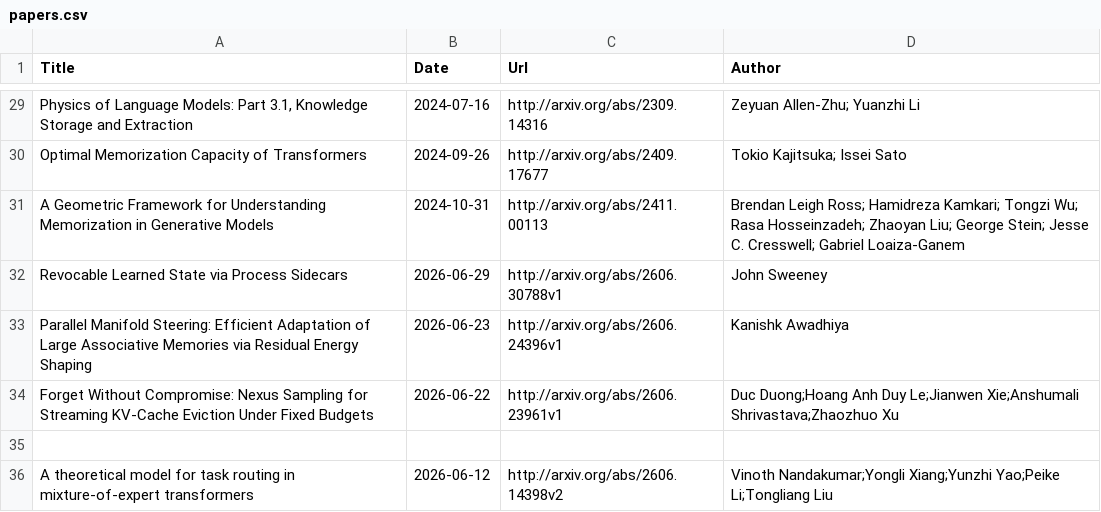
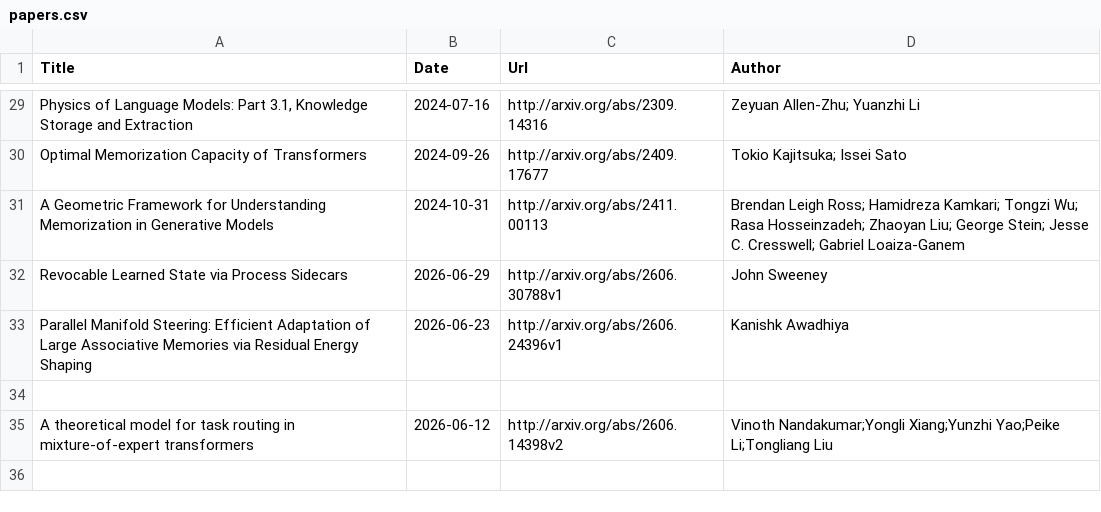
Before and after one commit to Furyton/awesome-language-model-analysis, a CSV file: papers/phenomena-of-interest/knowledge/papers.csv, drawn as a sheet; only a part is shown, gaps mark what is left out; the shorter side is filled out with more unchanged rows.

Commit message:
Remove duplicate entries in papers.csv

```diff
--- a/papers/phenomena-of-interest/knowledge/papers.csv
+++ b/papers/phenomena-of-interest/knowledge/papers.csv
@@ -33,3 +33,2 @@ Revocable Learned State via Process Sidecars,2026-06-29,http://arxiv.org/abs/260
 Parallel Manifold Steering: Efficient Adaptation of Large Associative Memories via Residual Energy Shaping,2026-06-23,http://arxiv.org/abs/2606.24396v1,Kanishk Awadhiya
-Forget Without Compromise: Nexus Sampling for Streaming KV-Cache Eviction Under Fixed Budgets,2026-06-22,http://arxiv.org/abs/2606.23961v1,Duc Duong;Hoang Anh Duy Le;Jianwen Xie;Anshumali Shrivastava;Zhaozhuo Xu
 
```
